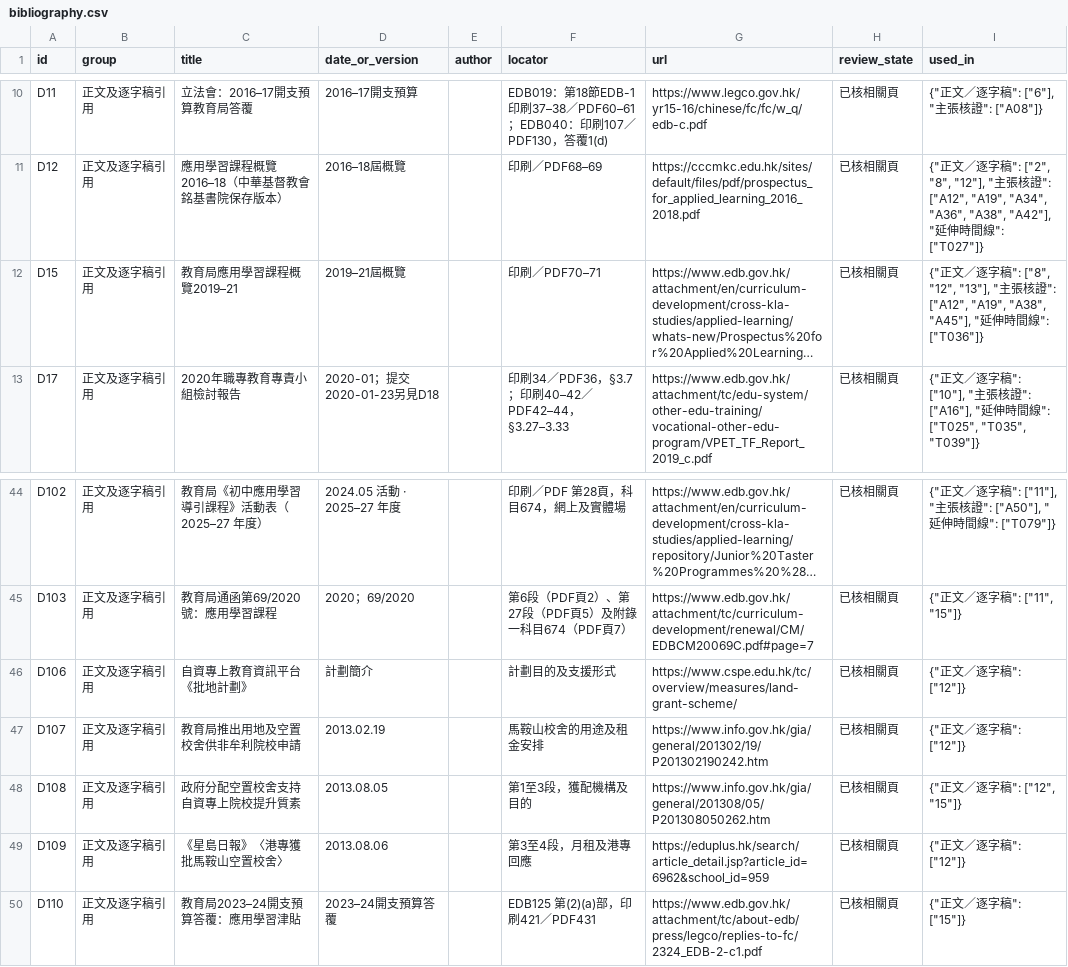
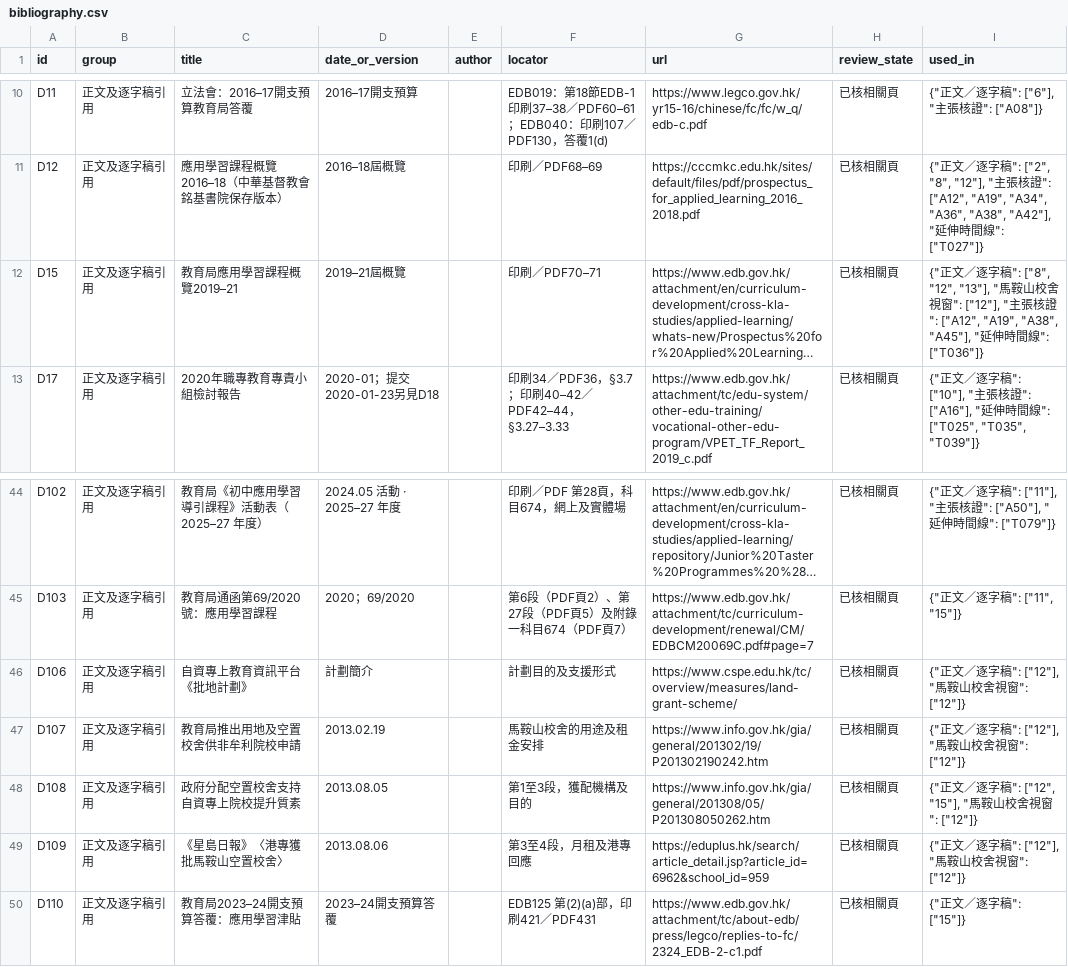
Before and after one commit to Owlson109/EPA3112, a CSV file: data/bibliography.csv, drawn as a sheet; only a part is shown, gaps mark what is left out; long unchanged cells end in …; the diff names each change by its address in the sheet, - before the commit and + after, or states it on an @@ line.

```diff
--- a/data/bibliography.csv
+++ b/data/bibliography.csv
-I12 (used_in): …"13"], "主張…
+I12 (used_in): …"13"], "馬鞍山校舍視窗": ["12"], "主張…
-I46:I47 (used_in): {"正文／逐字稿": ["12"]}
+I46:I47 (used_in): {"正文／逐字稿": ["12"], "馬鞍山校舍視窗": ["12"]}
-I48 (used_in): {"正文／逐字稿": ["12", "15"]}
+I48 (used_in): {"正文／逐字稿": ["12", "15"], "馬鞍山校舍視窗": ["12"]}
-I49 (used_in): {"正文／逐字稿": ["12"]}
+I49 (used_in): {"正文／逐字稿": ["12"], "馬鞍山校舍視窗": ["12"]}
```
Also changed, not shown: data/content.csv, 11 other files.
